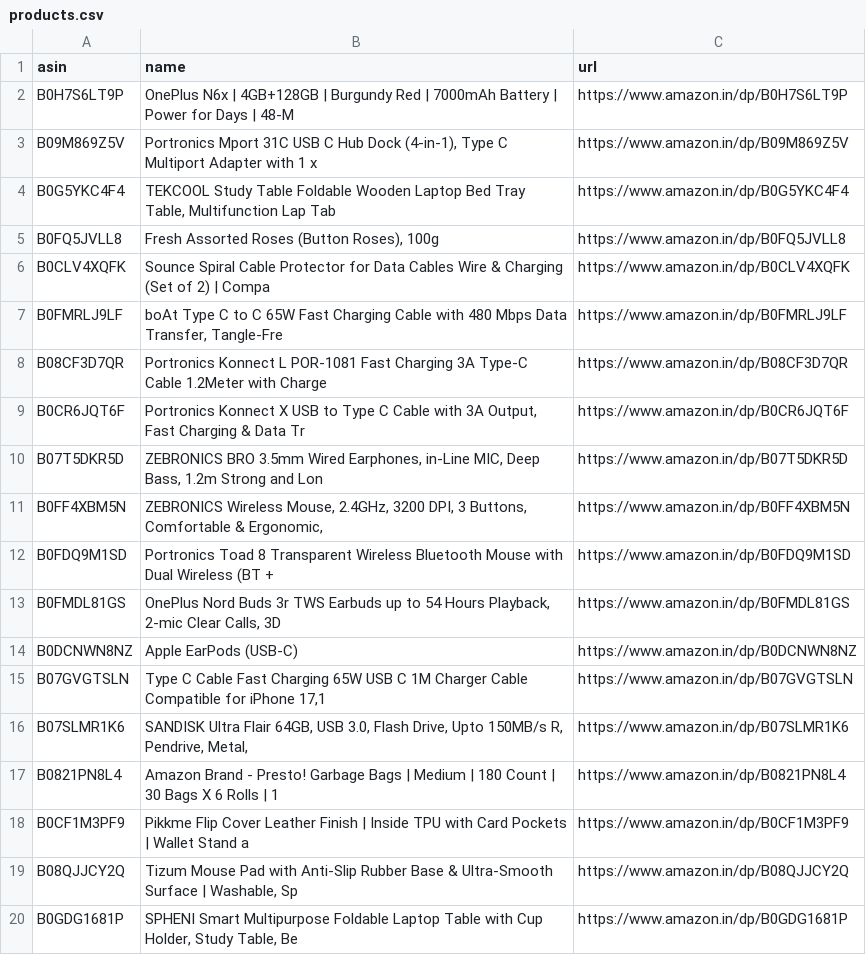
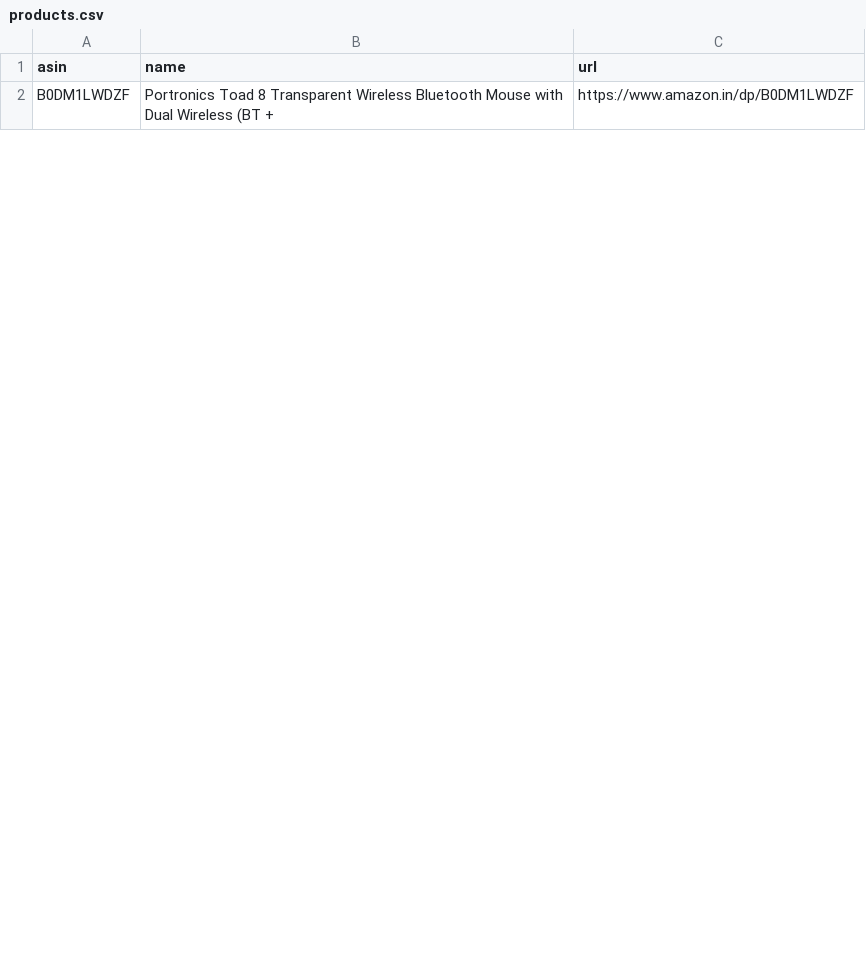
Before and after one commit to AnshikaGoyal17/Fake-Discount-Detector, a CSV file: products.csv, drawn as a sheet; only a part is shown; removed rows and columns are numbered as before the commit, all else as after; the diff covers the shown part only; the diff names each change by its address in the sheet, - before the commit and + after, or states it on an @@ line.

```diff
--- a/products.csv
+++ b/products.csv
-row 2: B0H7S6LT9P | OnePlus N6x | 4GB+128GB | Burgundy Red | 7000mAh Battery | Power for Days | 48-M | https://www.amazon.in/dp/B0H7S6LT9P
-row 3: B09M869Z5V | Portronics Mport 31C USB C Hub Dock (4-in-1), Type C Multiport Adapter with 1 x | https://www.amazon.in/dp/B09M869Z5V
-row 4: B0G5YKC4F4 | TEKCOOL Study Table Foldable Wooden Laptop Bed Tray Table, Multifunction Lap Tab | https://www.amazon.in/dp/B0G5YKC4F4
-row 5: B0FQ5JVLL8 | Fresh Assorted Roses (Button Roses), 100g | https://www.amazon.in/dp/B0FQ5JVLL8
-row 6: B0CLV4XQFK | Sounce Spiral Cable Protector for Data Cables Wire & Charging (Set of 2) | Compa | https://www.amazon.in/dp/B0CLV4XQFK
-row 7: B0FMRLJ9LF | boAt Type C to C 65W Fast Charging Cable with 480 Mbps Data Transfer, Tangle-Fre | https://www.amazon.in/dp/B0FMRLJ9LF
-row 8: B08CF3D7QR | Portronics Konnect L POR-1081 Fast Charging 3A Type-C Cable 1.2Meter with Charge | https://www.amazon.in/dp/B08CF3D7QR
-row 9: B0CR6JQT6F | Portronics Konnect X USB to Type C Cable with 3A Output, Fast Charging & Data Tr | https://www.amazon.in/dp/B0CR6JQT6F
-row 10: B07T5DKR5D | ZEBRONICS BRO 3.5mm Wired Earphones, in-Line MIC, Deep Bass, 1.2m Strong and Lon | https://www.amazon.in/dp/B07T5DKR5D
-row 11: B0FF4XBM5N | ZEBRONICS Wireless Mouse, 2.4GHz, 3200 DPI, 3 Buttons, Comfortable & Ergonomic, | https://www.amazon.in/dp/B0FF4XBM5N
-A2 (asin): B0FDQ9M1SD
+A2 (asin): B0DM1LWDZF
-C2 (url): https://www.amazon.in/dp/B0FDQ9M1SD
+C2 (url): https://www.amazon.in/dp/B0DM1LWDZF
-row 13: B0FMDL81GS | OnePlus Nord Buds 3r TWS Earbuds up to 54 Hours Playback, 2-mic Clear Calls, 3D | https://www.amazon.in/dp/B0FMDL81GS
-row 14: B0DCNWN8NZ | Apple EarPods (USB-C) | https://www.amazon.in/dp/B0DCNWN8NZ
-row 15: B07GVGTSLN | Type C Cable Fast Charging 65W USB C 1M Charger Cable Compatible for iPhone 17,1 | https://www.amazon.in/dp/B07GVGTSLN
-row 16: B07SLMR1K6 | SANDISK Ultra Flair 64GB, USB 3.0, Flash Drive, Upto 150MB/s R, Pendrive, Metal, | https://www.amazon.in/dp/B07SLMR1K6
-row 17: B0821PN8L4 | Amazon Brand - Presto! Garbage Bags | Medium | 180 Count | 30 Bags X 6 Rolls | 1 | https://www.amazon.in/dp/B0821PN8L4
-row 18: B0CF1M3PF9 | Pikkme Flip Cover Leather Finish | Inside TPU with Card Pockets | Wallet Stand a | https://www.amazon.in/dp/B0CF1M3PF9
-row 19: B08QJJCY2Q | Tizum Mouse Pad with Anti-Slip Rubber Base & Ultra-Smooth Surface | Washable, Sp | https://www.amazon.in/dp/B08QJJCY2Q
-row 20: B0GDG1681P | SPHENI Smart Multipurpose Foldable Laptop Table with Cup Holder, Study Table, Be | https://www.amazon.in/dp/B0GDG1681P
```
Also changed, not shown: 29 added rows and 11 removed rows elsewhere in this file, price_history.csv, 2 other files.
